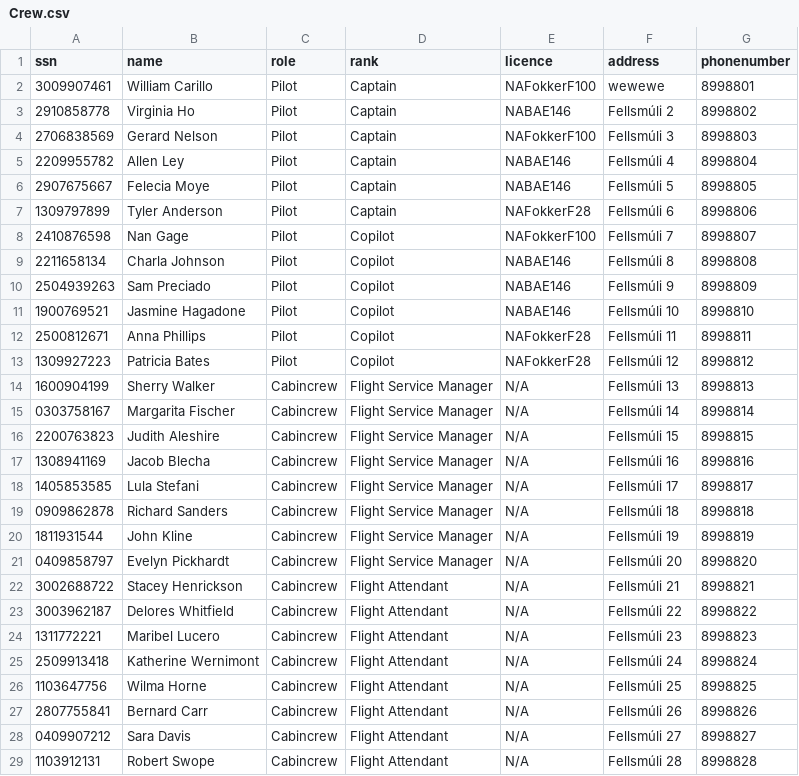
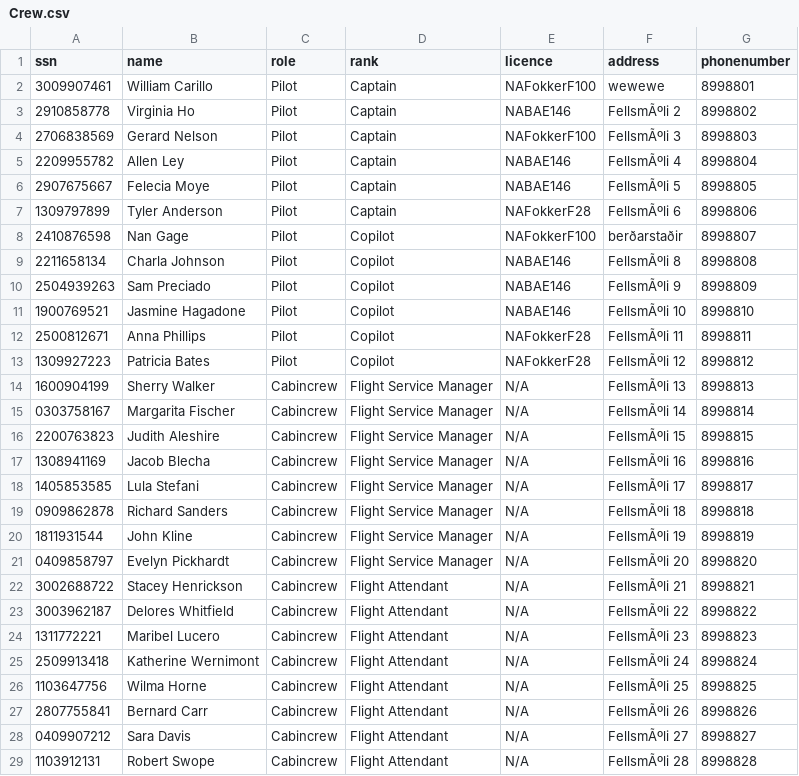
Before and after one commit to noifjalar/NANAIR, a CSV file: a_csv/Crew.csv, drawn as a sheet; only a part is shown; the diff covers the shown part only; the diff names each change by its address in the sheet, - before the commit and + after, or states it on an @@ line.

```diff
--- a/a_csv/Crew.csv
+++ b/a_csv/Crew.csv
-F3 (address): Fellsmúli 2
+F3 (address): FellsmÃºli 2
-F4 (address): Fellsmúli 3
+F4 (address): FellsmÃºli 3
-F5 (address): Fellsmúli 4
+F5 (address): FellsmÃºli 4
-F6 (address): Fellsmúli 5
+F6 (address): FellsmÃºli 5
-F7 (address): Fellsmúli 6
+F7 (address): FellsmÃºli 6
-F8 (address): Fellsmúli 7
+F8 (address): berðarstaðir
-F9 (address): Fellsmúli 8
+F9 (address): FellsmÃºli 8
-F10 (address): Fellsmúli 9
+F10 (address): FellsmÃºli 9
-F11 (address): Fellsmúli 10
+F11 (address): FellsmÃºli 10
-F12 (address): Fellsmúli 11
+F12 (address): FellsmÃºli 11
-F13 (address): Fellsmúli 12
+F13 (address): FellsmÃºli 12
-F14 (address): Fellsmúli 13
+F14 (address): FellsmÃºli 13
-F15 (address): Fellsmúli 14
+F15 (address): FellsmÃºli 14
-F16 (address): Fellsmúli 15
+F16 (address): FellsmÃºli 15
-F17 (address): Fellsmúli 16
+F17 (address): FellsmÃºli 16
-F18 (address): Fellsmúli 17
+F18 (address): FellsmÃºli 17
-F19 (address): Fellsmúli 18
+F19 (address): FellsmÃºli 18
-F20 (address): Fellsmúli 19
+F20 (address): FellsmÃºli 19
-F21 (address): Fellsmúli 20
+F21 (address): FellsmÃºli 20
-F22 (address): Fellsmúli 21
+F22 (address): FellsmÃºli 21
-F23 (address): Fellsmúli 22
+F23 (address): FellsmÃºli 22
-F24 (address): Fellsmúli 23
+F24 (address): FellsmÃºli 23
-F25 (address): Fellsmúli 24
+F25 (address): FellsmÃºli 24
-F26 (address): Fellsmúli 25
+F26 (address): FellsmÃºli 25
-F27 (address): Fellsmúli 26
+F27 (address): FellsmÃºli 26
-F28 (address): Fellsmúli 27
+F28 (address): FellsmÃºli 27
-F29 (address): Fellsmúli 28
+F29 (address): FellsmÃºli 28
```
Also changed, not shown: 1 added row and 7 edited cells elsewhere in this file, a_csv/UpcomingFlights.csv, 3 other files.
